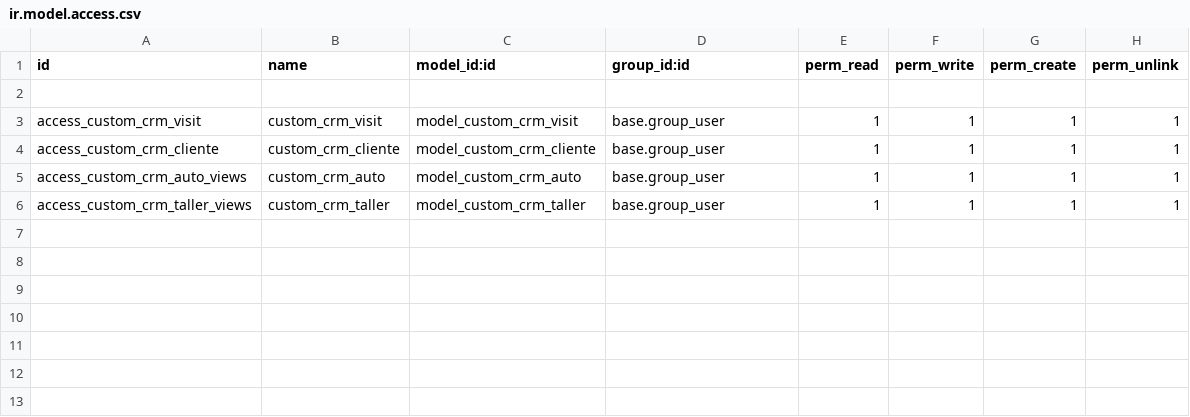
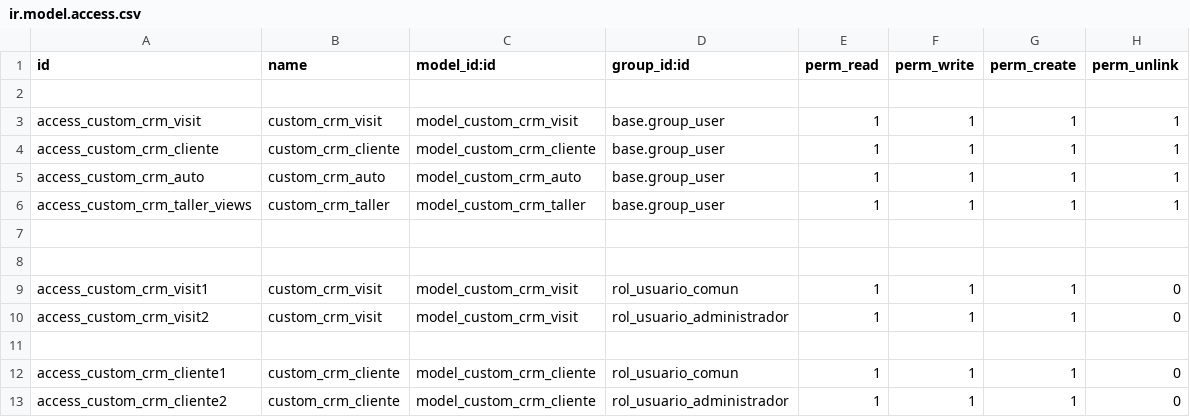
Before and after one commit to yrusmtz/custom_crm, a CSV file: security/ir.model.access.csv, drawn as a sheet.

Commit message:
[ADD] segunda modificacion modulo custom_crm

```diff
--- a/security/ir.model.access.csv
+++ b/security/ir.model.access.csv
@@ -4,3 +4,10 @@ access_custom_crm_visit,custom_crm_visit,model_custom_crm_visit,base.group_user,
 access_custom_crm_cliente,custom_crm_cliente,model_custom_crm_cliente,base.group_user,1,1,1,1
-access_custom_crm_auto_views,custom_crm_auto,model_custom_crm_auto,base.group_user,1,1,1,1
+access_custom_crm_auto,custom_crm_auto,model_custom_crm_auto,base.group_user,1,1,1,1
 access_custom_crm_taller_views,custom_crm_taller,model_custom_crm_taller,base.group_user,1,1,1,1
+
+
+access_custom_crm_visit1,custom_crm_visit,model_custom_crm_visit,rol_usuario_comun,1,1,1,0
+access_custom_crm_visit2,custom_crm_visit,model_custom_crm_visit,rol_usuario_administrador,1,1,1,0
+
+access_custom_crm_cliente1,custom_crm_cliente,model_custom_crm_cliente,rol_usuario_comun,1,1,1,0
+access_custom_crm_cliente2,custom_crm_cliente,model_custom_crm_cliente,rol_usuario_administrador,1,1,1,0
```
Also changed, not shown: 11 other files.
